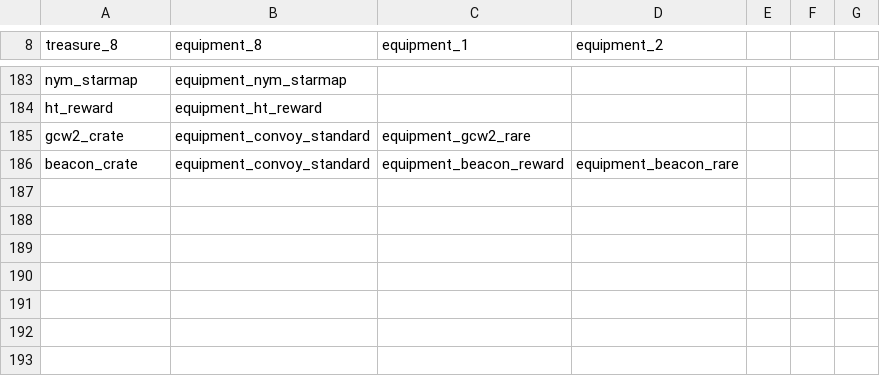
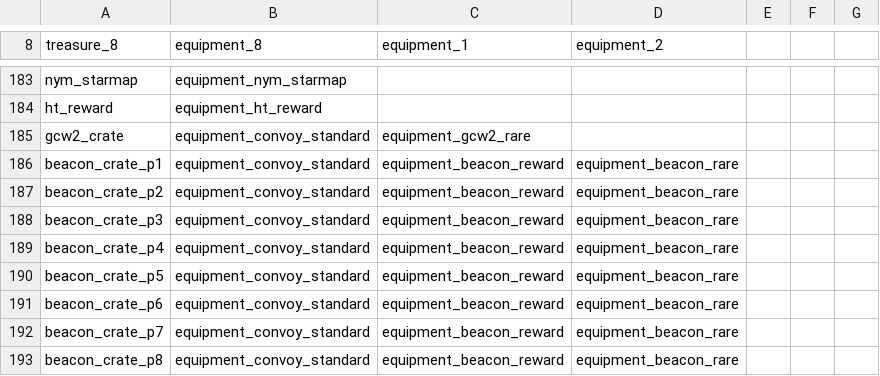
Before and after one commit to SeraphExodus/Seraphs-Loadout-Tool, a CSV file: Loadout Tool 2.0/lootGroups.csv, drawn as a sheet; only a part is shown, gaps mark what is left out.

Commit message:
updates beacon tables/rates

```diff
--- a/Loadout Tool 2.0/lootGroups.csv
+++ b/Loadout Tool 2.0/lootGroups.csv
@@ -185,2 +185,9 @@ ht_reward,equipment_ht_reward,,,,,
 gcw2_crate,equipment_convoy_standard,equipment_gcw2_rare,,,,
-beacon_crate,equipment_convoy_standard,equipment_beacon_reward,equipment_beacon_rare,,,
+beacon_crate_p1,equipment_convoy_standard,equipment_beacon_reward,equipment_beacon_rare,,,
+beacon_crate_p2,equipment_convoy_standard,equipment_beacon_reward,equipment_beacon_rare,,,
+beacon_crate_p3,equipment_convoy_standard,equipment_beacon_reward,equipment_beacon_rare,,,
+beacon_crate_p4,equipment_convoy_standard,equipment_beacon_reward,equipment_beacon_rare,,,
+beacon_crate_p5,equipment_convoy_standard,equipment_beacon_reward,equipment_beacon_rare,,,
+beacon_crate_p6,equipment_convoy_standard,equipment_beacon_reward,equipment_beacon_rare,,,
+beacon_crate_p7,equipment_convoy_standard,equipment_beacon_reward,equipment_beacon_rare,,,
+beacon_crate_p8,equipment_convoy_standard,equipment_beacon_reward,equipment_beacon_rare,,,
```
Also changed, not shown: Loadout Tool 2.0/shipTable.csv, 2 other files.
